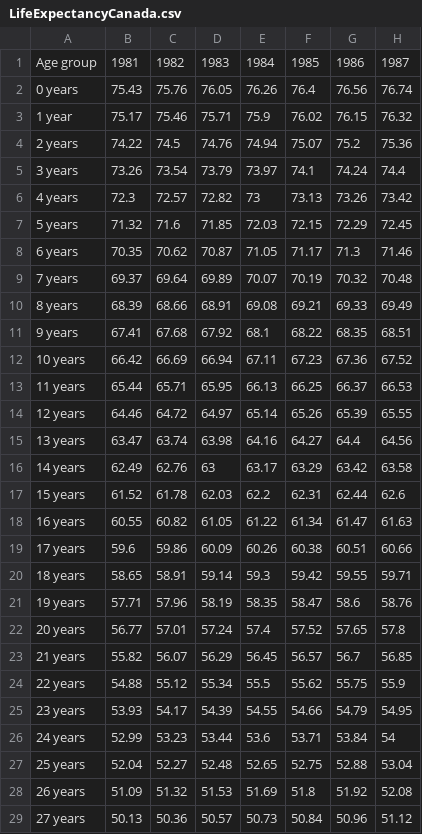
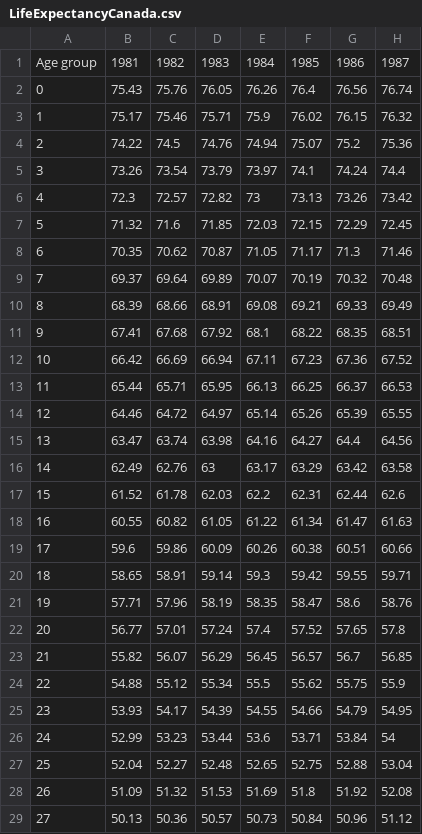
Before and after one commit to OleKrarup123/PythonTutorials, a CSV file: SurfacePlot/LifeExpectancyCanada.csv, drawn as a sheet; only a part is shown; the diff covers the shown part only; the diff names each change by its address in the sheet, - before the commit and + after, or states it on an @@ line.

Commit message:
Add files via upload

```diff
--- a/SurfacePlot/LifeExpectancyCanada.csv
+++ b/SurfacePlot/LifeExpectancyCanada.csv
-A2: 0 years
+A2: 0
-A3: 1 year
+A3: 1
-A4: 2 years
+A4: 2
-A5: 3 years
+A5: 3
-A6: 4 years
+A6: 4
-A7: 5 years
+A7: 5
-A8: 6 years
+A8: 6
-A9: 7 years
+A9: 7
-A10: 8 years
+A10: 8
-A11: 9 years
+A11: 9
-A12: 10 years
+A12: 10
-A13: 11 years
+A13: 11
-A14: 12 years
+A14: 12
-A15: 13 years
+A15: 13
-A16: 14 years
+A16: 14
-A17: 15 years
+A17: 15
-A18: 16 years
+A18: 16
-A19: 17 years
+A19: 17
-A20: 18 years
+A20: 18
-A21: 19 years
+A21: 19
-A22: 20 years
+A22: 20
-A23: 21 years
+A23: 21
-A24: 22 years
+A24: 22
-A25: 23 years
+A25: 23
-A26: 24 years
+A26: 24
-A27: 25 years
+A27: 25
-A28: 26 years
+A28: 26
-A29: 27 years
+A29: 27
```
Also changed, not shown: 83 edited cells elsewhere in this file.
